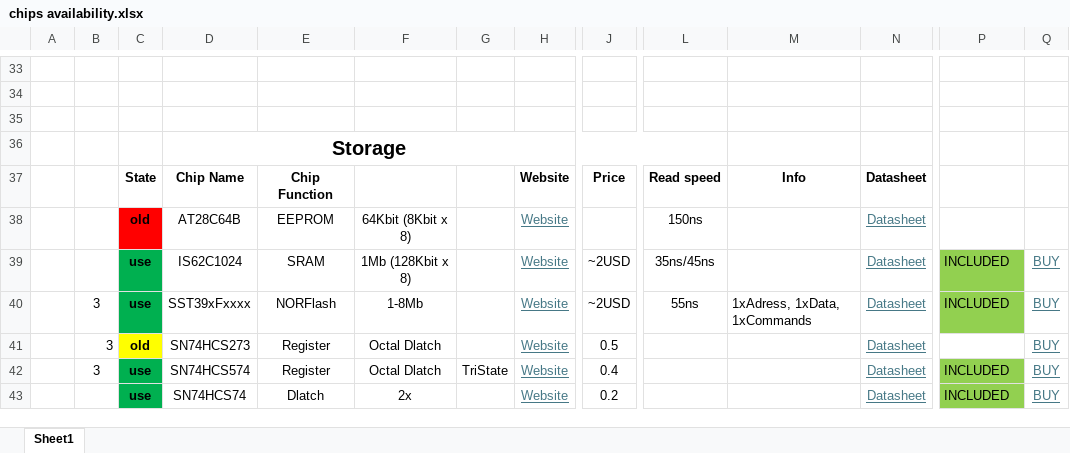
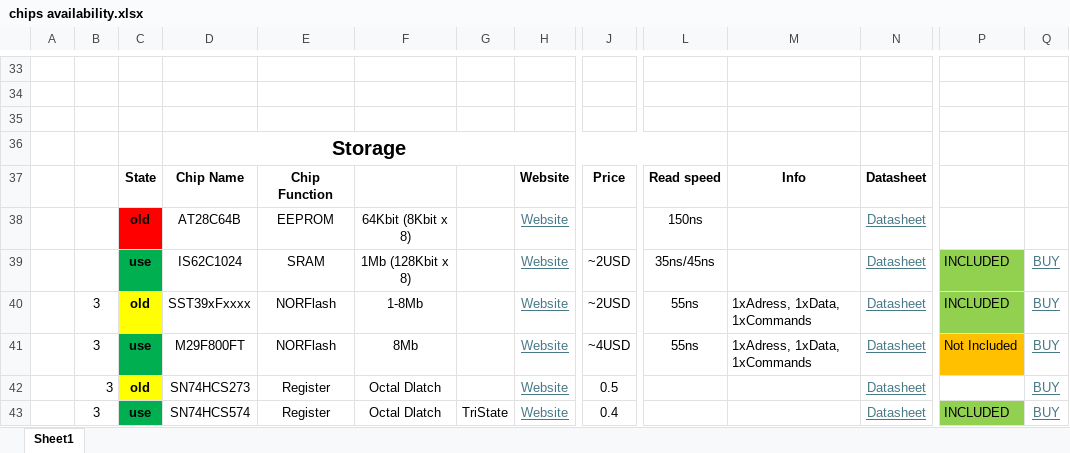
Before and after one commit to SSCsimsi/8Bit_Computer, an Excel workbook: 8Bit Computer ver2.0/excel/chips availability.xlsx, sheet Sheet1, drawn as a sheet; only a part is shown, gaps mark what is left out; the shorter side is filled out with more unchanged rows; values as stored, in another font and other column widths than the file's, no borders; charts and pictures not drawn; rows hold the shown columns only; the diff names each change by its address in the sheet, - before the commit and + after, or states it on an @@ line.

Commit message:
parts
added new NOR flash M29F800FT

```diff
--- a/8Bit Computer ver2.0/excel/chips availability.xlsx (sheet Sheet1)
+++ b/8Bit Computer ver2.0/excel/chips availability.xlsx (sheet Sheet1)
-C40: use
+C40: old
-C40 fill: #00B050
+C40 fill: #FFFF00
+row 41:  | 3 | use | M29F800FT | NORFlash | 8Mb |  | Website | ~4USD | 55ns | 1xAdress, 1xData, 1xCommands | Datasheet | Not Included | BUY
```
Also changed, not shown: charts or pictures.
